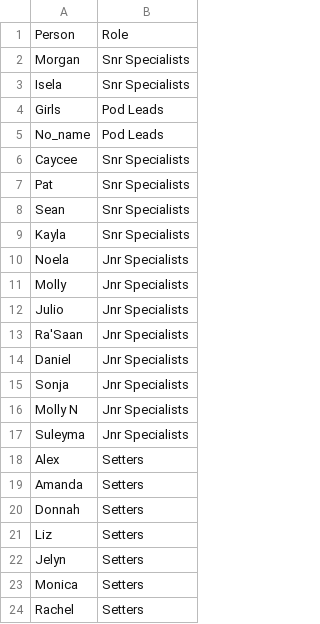
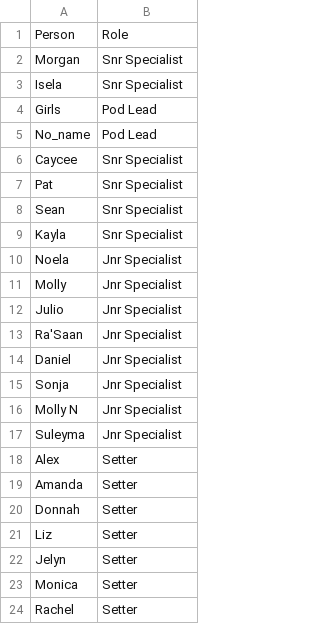
Before and after one commit to er1shivam/team_scripts, a CSV file: src/db_people.csv, drawn as a sheet.

```diff
--- a/src/db_people.csv
+++ b/src/db_people.csv
@@ -1,24 +1,24 @@
 Person,Role
-Morgan,Snr Specialists
-Isela,Snr Specialists
-Girls,Pod Leads
-No_name,Pod Leads
-Caycee,Snr Specialists
-Pat,Snr Specialists
-Sean,Snr Specialists
-Kayla,Snr Specialists
-Noela,Jnr Specialists
-Molly,Jnr Specialists
-Julio,Jnr Specialists
-Ra'Saan,Jnr Specialists
-Daniel,Jnr Specialists
-Sonja,Jnr Specialists
-Molly N,Jnr Specialists
-Suleyma,Jnr Specialists
-Alex,Setters
-Amanda,Setters
-Donnah,Setters
-Liz,Setters
-Jelyn,Setters
-Monica,Setters
-Rachel,Setters
+Morgan,Snr Specialist
+Isela,Snr Specialist
+Girls,Pod Lead
+No_name,Pod Lead
+Caycee,Snr Specialist
+Pat,Snr Specialist
+Sean,Snr Specialist
+Kayla,Snr Specialist
+Noela,Jnr Specialist
+Molly,Jnr Specialist
+Julio,Jnr Specialist
+Ra'Saan,Jnr Specialist
+Daniel,Jnr Specialist
+Sonja,Jnr Specialist
+Molly N,Jnr Specialist
+Suleyma,Jnr Specialist
+Alex,Setter
+Amanda,Setter
+Donnah,Setter
+Liz,Setter
+Jelyn,Setter
+Monica,Setter
+Rachel,Setter
```
Also changed, not shown: 10 other files.
